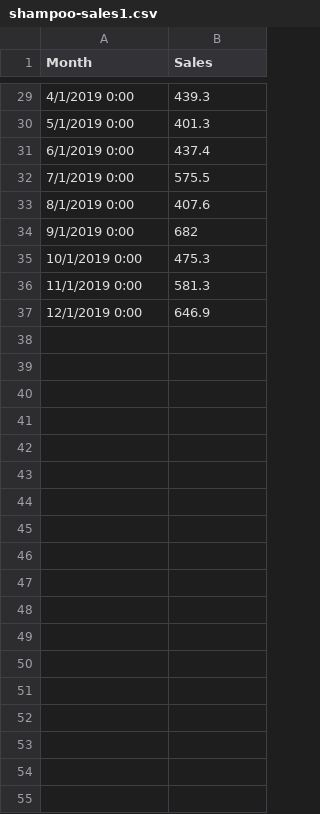
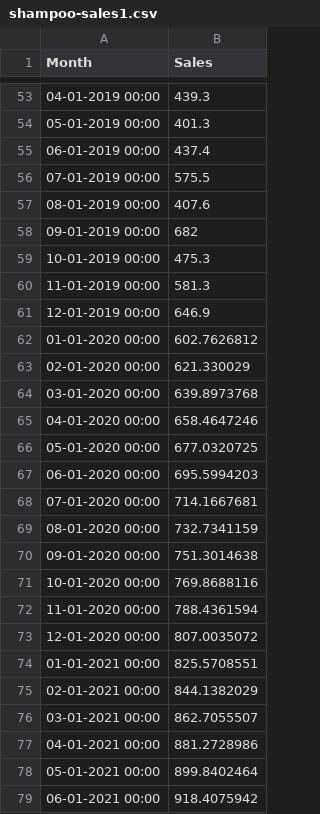
Before and after one commit to Zeeshan-99/sales_forecasting, a CSV file: shampoo-sales1.csv, drawn as a sheet; only a part is shown, gaps mark what is left out; the diff covers the shown part only.

```diff
--- a/shampoo-sales1.csv
+++ b/shampoo-sales1.csv
@@ -29,9 +53,27 @@ Month,Sales
-4/1/2019 0:00,439.3
-5/1/2019 0:00,401.3
-6/1/2019 0:00,437.4
-7/1/2019 0:00,575.5
-8/1/2019 0:00,407.6
-9/1/2019 0:00,682
-10/1/2019 0:00,475.3
-11/1/2019 0:00,581.3
-12/1/2019 0:00,646.9
+04-01-2019 00:00,439.3
+05-01-2019 00:00,401.3
+06-01-2019 00:00,437.4
+07-01-2019 00:00,575.5
+08-01-2019 00:00,407.6
+09-01-2019 00:00,682
+10-01-2019 00:00,475.3
+11-01-2019 00:00,581.3
+12-01-2019 00:00,646.9
+01-01-2020 00:00,602.7626812
+02-01-2020 00:00,621.330029
+03-01-2020 00:00,639.8973768
+04-01-2020 00:00,658.4647246
+05-01-2020 00:00,677.0320725
+06-01-2020 00:00,695.5994203
+07-01-2020 00:00,714.1667681
+08-01-2020 00:00,732.7341159
+09-01-2020 00:00,751.3014638
+10-01-2020 00:00,769.8688116
+11-01-2020 00:00,788.4361594
+12-01-2020 00:00,807.0035072
+01-01-2021 00:00,825.5708551
+02-01-2021 00:00,844.1382029
+03-01-2021 00:00,862.7055507
+04-01-2021 00:00,881.2728986
+05-01-2021 00:00,899.8402464
+06-01-2021 00:00,918.4075942
```
Also changed, not shown: 42 added rows and 27 edited cells elsewhere in this file, 10 other files.
